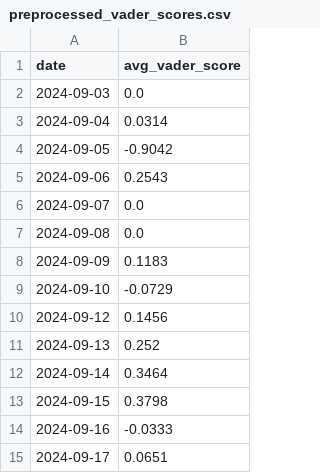
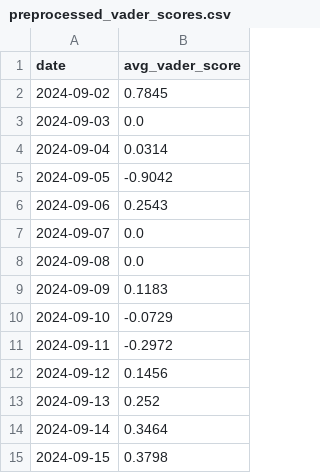
Before and after one commit to gyungchaehan/fyp, a CSV file: webapp/src/backend/data_mock/preprocessed_vader_scores.csv, drawn as a sheet; only a part is shown; the shorter side is filled out with more unchanged rows.

```diff
--- a/webapp/src/backend/data_mock/preprocessed_vader_scores.csv
+++ b/webapp/src/backend/data_mock/preprocessed_vader_scores.csv
@@ -1,2 +1,3 @@
 date,avg_vader_score
+2024-09-02,0.7845
 2024-09-03,0.0
@@ -9,2 +10,3 @@ date,avg_vader_score
 2024-09-10,-0.0729
+2024-09-11,-0.2972
 2024-09-12,0.1456
```
Also changed, not shown: webapp/src/backend/data_mock/preprocessed_oil_prices.csv, 14 other files.
